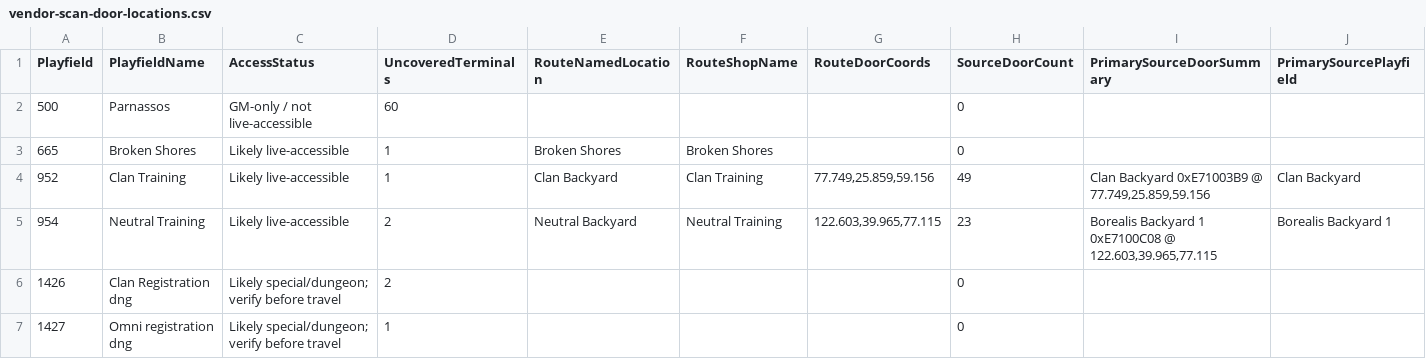
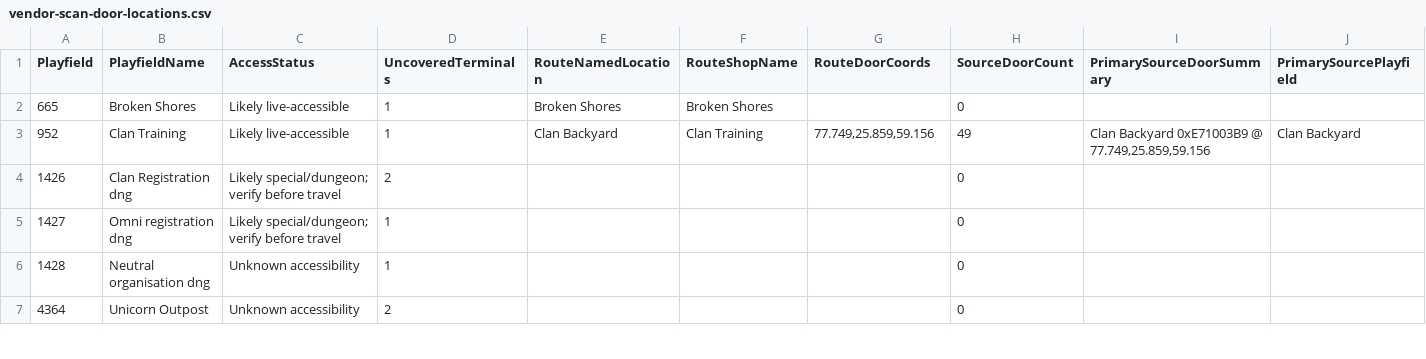
Before and after one commit to subarumike/AORebirth, a CSV file: tools-temp/current-client-data-verification/vendor-scan-door-locations.csv, drawn as a sheet; only a part is shown; the shorter side is filled out with more unchanged rows; rows hold the shown columns only; the diff names each change by its address in the sheet, - before the commit and + after, or states it on an @@ line.

```diff
--- a/tools-temp/current-client-data-verification/vendor-scan-door-locations.csv
+++ b/tools-temp/current-client-data-verification/vendor-scan-door-locations.csv
-row 2: 500 | Parnassos | GM-only / not live-accessible | 60 |  |  |  | 0
-row 5: 954 | Neutral Training | Likely live-accessible | 2 | Neutral Backyard | Neutral Training | 122.603,39.965,77.115 | 23 | Borealis Backyard 1 0xE7100C08 @ 122.603,39.965,77.115 | Borealis Backyard 1
```
Also changed, not shown: tools-temp/current-client-data-verification/statel-vendor-coverage.csv, tools-temp/current-client-data-verification/vendor-db-audit.csv, 13 other files.
